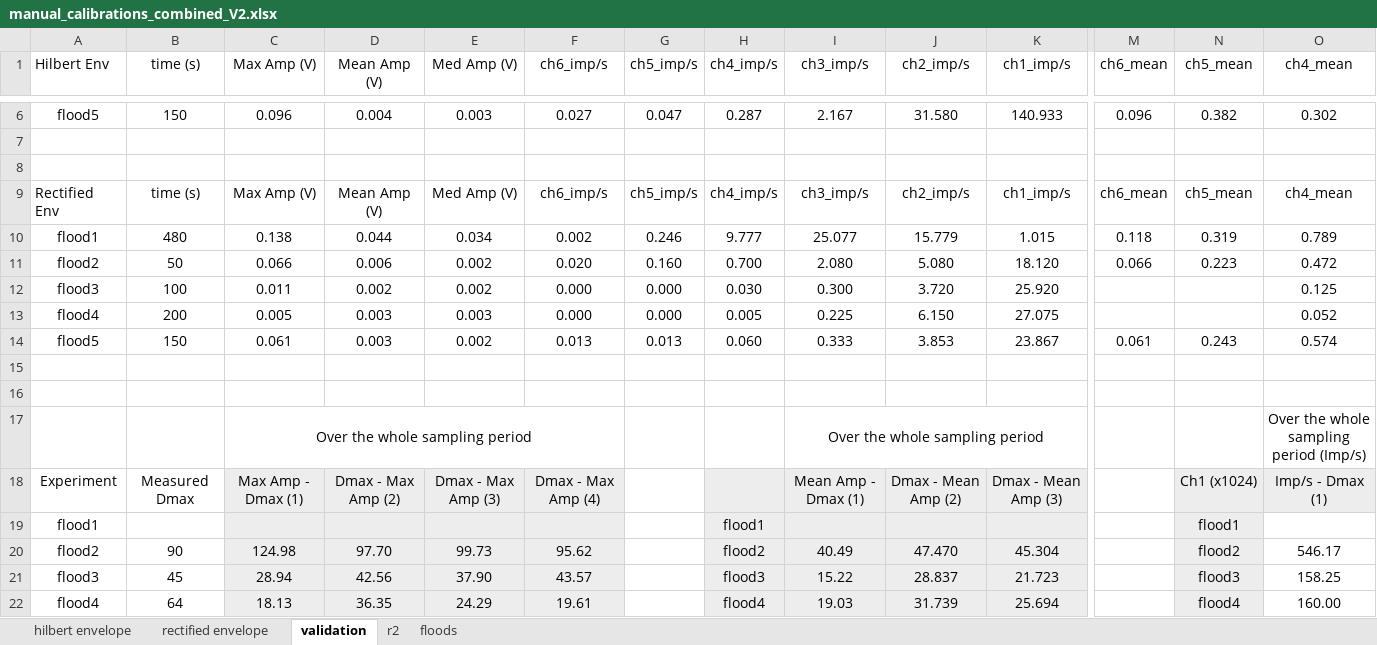
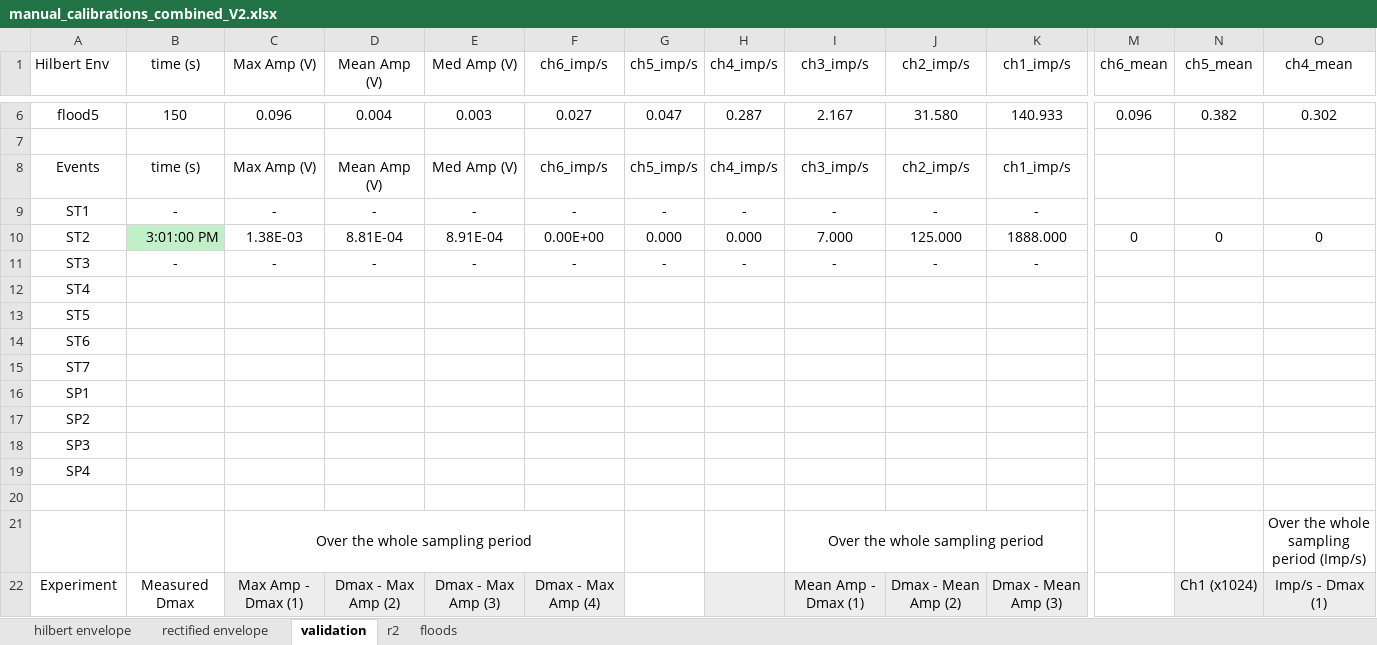
Before and after one commit to nicole-hucke/La_Jara, an Excel workbook: Hydrophones/Calibration/manual_calibrations_combined_V2.xlsx, sheet validation, drawn as a sheet; only a part is shown, gaps mark what is left out; the shorter side is filled out with more unchanged rows; values as stored, in another font and other column widths than the file's, no borders; charts and pictures not drawn; removed rows and columns are numbered as before the commit, all else as after; rows hold the shown columns only; the diff names each change by its address in the sheet, - before the commit and + after, or states it on an @@ line.

```diff
--- a/Hydrophones/Calibration/manual_calibrations_combined_V2.xlsx (sheet validation)
+++ b/Hydrophones/Calibration/manual_calibrations_combined_V2.xlsx (sheet validation)
-row 8: (empty)
-row 9: Rectified Env | time (s) | Max Amp (V) | Mean Amp (V) | Med Amp (V) | ch6_imp/s | ch5_imp/s | ch4_imp/s | ch3_imp/s | ch2_imp/s | ch1_imp/s | ch6_mean | ch5_mean | ch4_mean
-row 10: flood1 | 480 | 0.138 | 0.044 | 0.034 | 0.002 | 0.246 | 9.777 | 25.077 | 15.779 | 1.015 | 0.118 | 0.319 | 0.789
-row 11: flood2 | 50 | 0.066 | 0.006 | 0.002 | 0.020 | 0.160 | 0.700 | 2.080 | 5.080 | 18.120 | 0.066 | 0.223 | 0.472
-row 12: flood3 | 100 | 0.011 | 0.002 | 0.002 | 0.000 | 0.000 | 0.030 | 0.300 | 3.720 | 25.920 |  |  | 0.125
-row 13: flood4 | 200 | 0.005 | 0.003 | 0.003 | 0.000 | 0.000 | 0.005 | 0.225 | 6.150 | 27.075 |  |  | 0.052
-row 14: flood5 | 150 | 0.061 | 0.003 | 0.002 | 0.013 | 0.013 | 0.060 | 0.333 | 3.853 | 23.867 | 0.061 | 0.243 | 0.574
-row 8: (empty)
+row 8: Events | time (s) | Max Amp (V) | Mean Amp (V) | Med Amp (V) | ch6_imp/s | ch5_imp/s | ch4_imp/s | ch3_imp/s | ch2_imp/s | ch1_imp/s
+row 9: ST1 | - | - | - | - | - | - | - | - | - | -
+row 10: ST2 | 3:01:00 PM | 1.38E-03 | 8.81E-04 | 8.91E-04 | 0.00E+00 | 0.000 | 0.000 | 7.000 | 125.000 | 1888.000 | 0 | 0 | 0
+row 11: ST3 | - | - | - | - | - | - | - | - | - | -
+row 12: ST4
+row 13: ST5
+row 14: ST6
+row 15: ST7
+row 16: SP1
+row 17: SP2
+row 18: SP3
+row 19: SP4
```
Also changed, not shown: charts or pictures, 10 other files.
